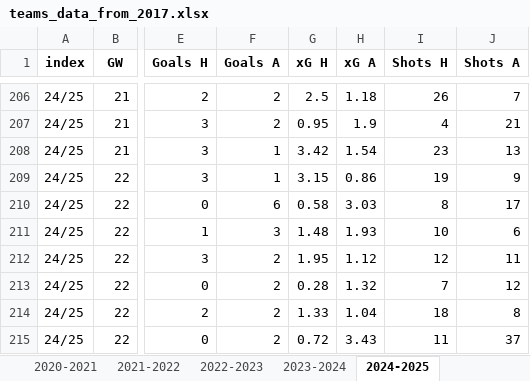
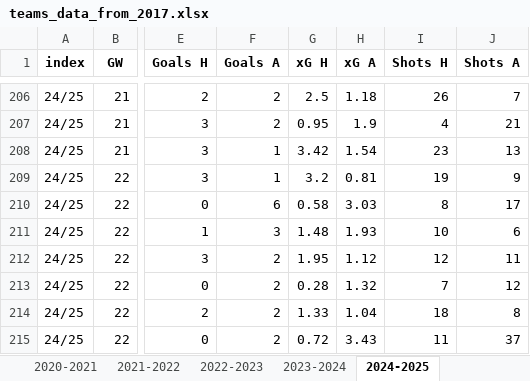
Before and after one commit to ghassenSW/FPL_twitter_autopost, an Excel workbook: teams_data_from_2017.xlsx, sheet 2024-2025, drawn as a sheet; only a part is shown, gaps mark what is left out; values as stored, in another font and other column widths than the file's, no borders; the diff names each change by its address in the sheet, - before the commit and + after, or states it on an @@ line.

```diff
--- a/teams_data_from_2017.xlsx (sheet 2024-2025)
+++ b/teams_data_from_2017.xlsx (sheet 2024-2025)
-G209 (xG H): 3.15
+G209 (xG H): 3.2
-H209 (xG A): 0.86
+H209 (xG A): 0.81
```
